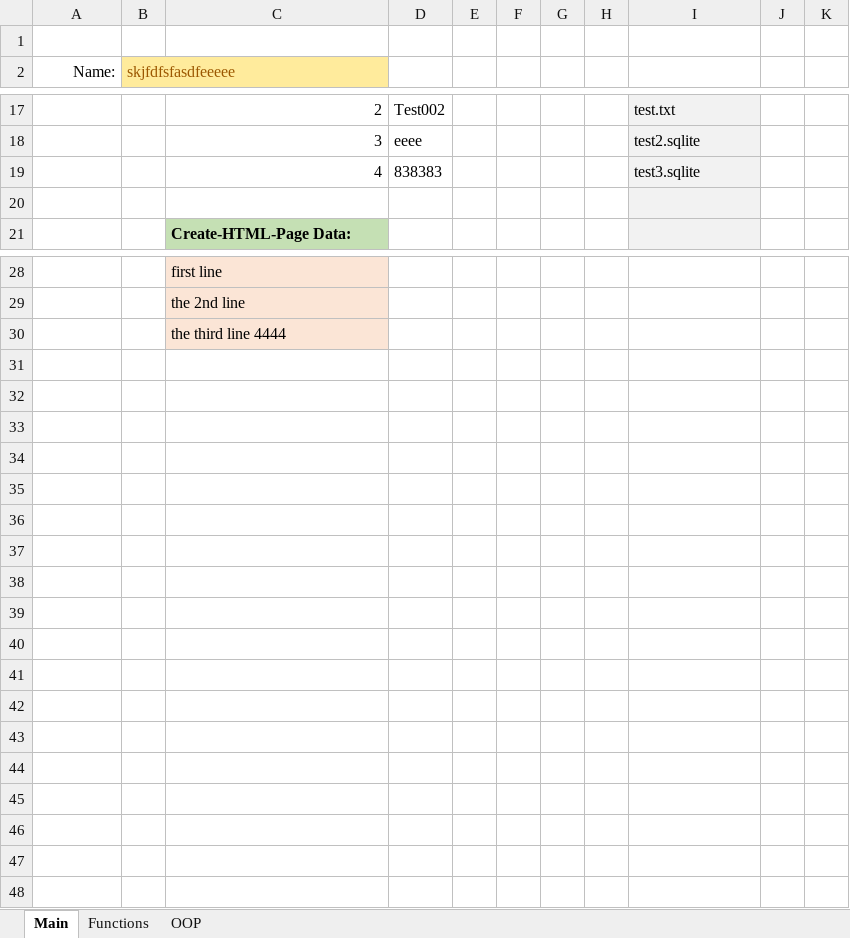
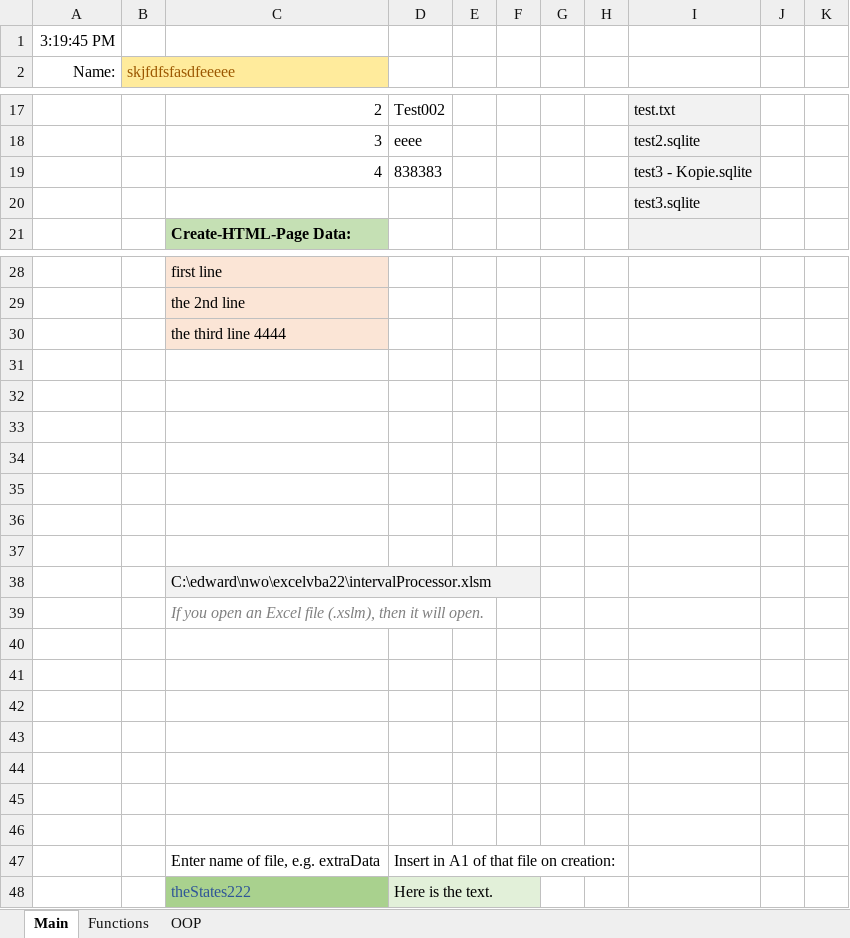
Before and after one commit to edwardtanguay/excelvba22, an Excel workbook: main.xlsm, sheet Main, drawn as a sheet; only a part is shown, gaps mark what is left out; values as stored, in another font and other column widths than the file's, no borders; charts and pictures not drawn; the diff names each change by its address in the sheet, - before the commit and + after, or states it on an @@ line.

Commit message:
add create excel file

```diff
--- a/main.xlsm (sheet Main)
+++ b/main.xlsm (sheet Main)
-A1 (Name:): (empty)
+A1 (Name:): 3:19:45 PM
-I19: test3.sqlite
+I19: test3 - Kopie.sqlite
-I20: (empty)
+I20: test3.sqlite
+row 31: (empty)
+row 32: (empty)
+row 33: (empty)
+row 34: (empty)
+row 35: (empty)
+row 36: (empty)
+row 37: (empty)
+row 38:  |  | C:\edward\nwo\excelvba22\intervalProcessor.xlsm
+row 39:  |  | If you open an Excel file (.xslm), then it will open.
+row 40: (empty)
+row 41: (empty)
+row 42: (empty)
+row 43: (empty)
+row 44: (empty)
+row 45: (empty)
+row 46: (empty)
+row 47:  |  | Enter name of file, e.g. extraData | Insert in A1 of that file on creation:
+row 48:  |  | theStates222 | Here is the text.
```
Also changed, not shown: sheet Functions, sheet OOP, charts or pictures, 3 other files.
